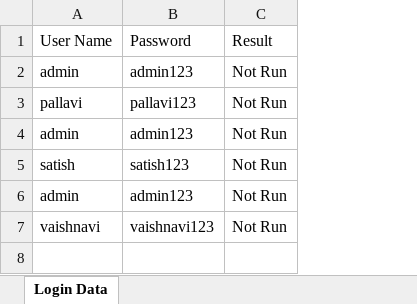
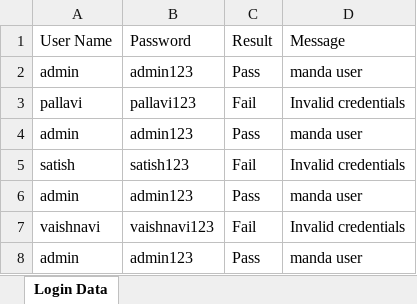
Before and after one commit to ankushvankore/SA2505022, an Excel workbook: MySeleniumAutomationProject/ExcelFiles/LoginData_OHRM.xlsx, sheet Login Data, drawn as a sheet; values as stored, in another font and other column widths than the file's, no borders; removed rows and columns are numbered as before the commit, all else as after; the diff names each change by its address in the sheet, - before the commit and + after, or states it on an @@ line.

```diff
--- a/MySeleniumAutomationProject/ExcelFiles/LoginData_OHRM.xlsx (sheet Login Data)
+++ b/MySeleniumAutomationProject/ExcelFiles/LoginData_OHRM.xlsx (sheet Login Data)
-column C (Result), rows 2-7: all Not Run
+column C (Result), rows 2-7: Pass | Fail | Pass | Fail | Pass | Fail
+column D (Message), rows 2-7: manda user | Invalid credentials | manda user | Invalid credentials | manda user | Invalid credentials
+row 8: admin | admin123 | Pass | manda user
```
Also changed, not shown: 42 other files.
